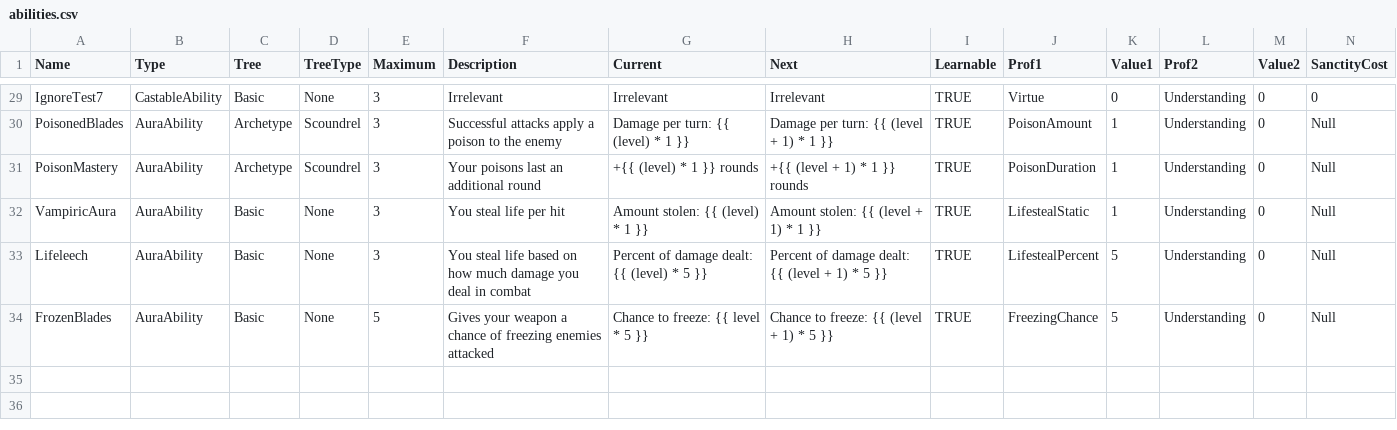
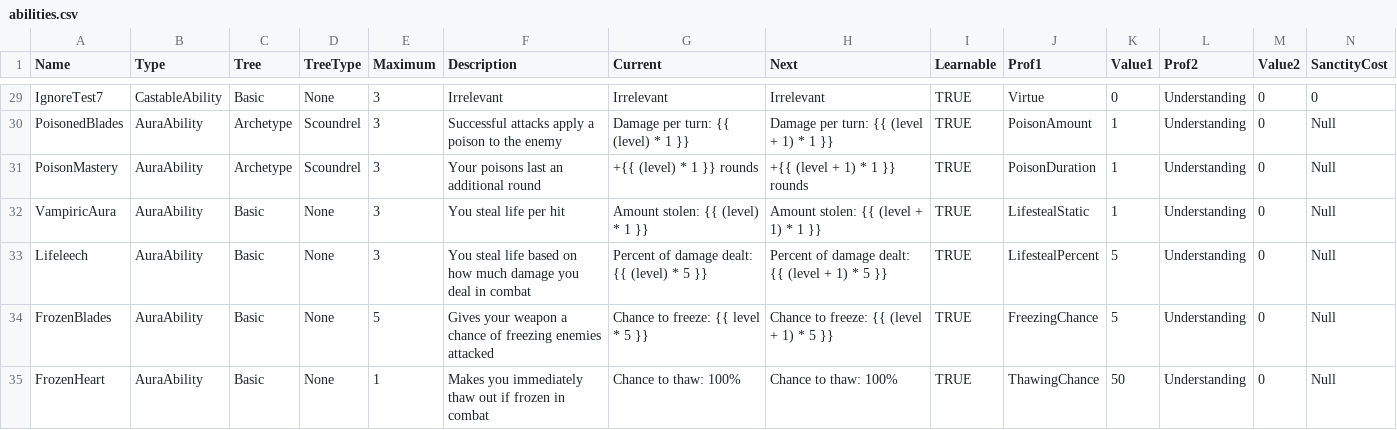
Before and after one commit to elthran/RPG-Game, a CSV file: abstraction_lv1/abilities.csv, drawn as a sheet; only a part is shown, gaps mark what is left out; rows hold the shown columns only; the diff names each change by its address in the sheet, - before the commit and + after, or states it on an @@ line.

Commit message:
Added a new ability which makes you thaw out immediately after being frozen (though you skip 1 turn). Made it so freezing always makes the enemy lose at least one attack. Cleaned up some html regarding these.

```diff
--- a/abstraction_lv1/abilities.csv
+++ b/abstraction_lv1/abilities.csv
+row 35: FrozenHeart | AuraAbility | Basic | None | 1 | Makes you immediately thaw out if frozen in combat | Chance to thaw: 100% | Chance to thaw: 100% | TRUE | ThawingChance | 50 | Understanding | 0 | Null
```
Also changed, not shown: 3 other files.
